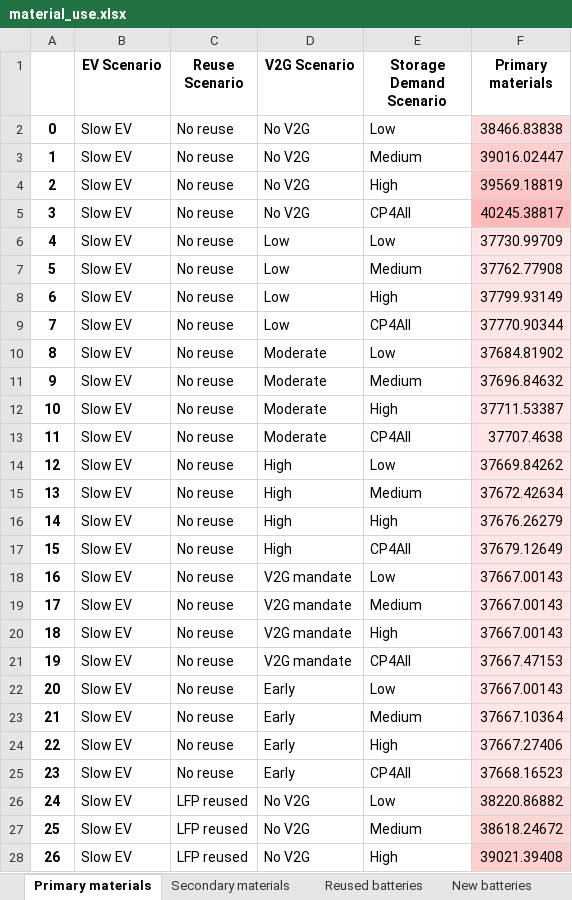
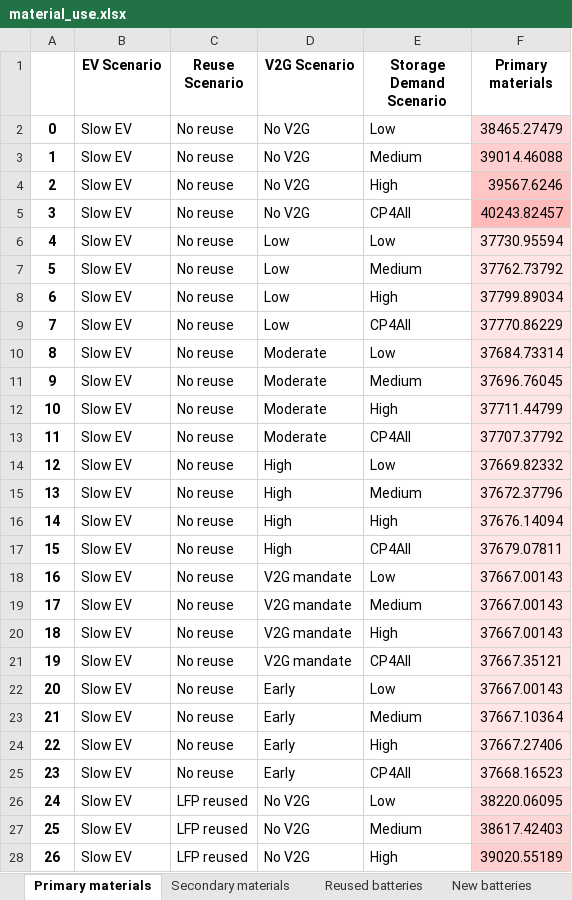
Before and after one commit to fernaag/V2G_in_EU, an Excel workbook: results/Manuscript/material_use.xlsx, sheet Primary materials, drawn as a sheet; only a part is shown; values as stored, in another font and other column widths than the file's, no borders; the diff covers the shown part only; the diff names each change by its address in the sheet, - before the commit and + after, or states it on an @@ line.

```diff
--- a/results/Manuscript/material_use.xlsx (sheet Primary materials)
+++ b/results/Manuscript/material_use.xlsx (sheet Primary materials)
-F2 (Primary materials): 38466.83838
+F2 (Primary materials): 38465.27479
-F3 (Primary materials): 39016.02447
+F3 (Primary materials): 39014.46088
-F4 (Primary materials): 39569.18819
+F4 (Primary materials): 39567.6246
-F5 (Primary materials): 40245.38817
+F5 (Primary materials): 40243.82457
-F6 (Primary materials): 37730.99709
+F6 (Primary materials): 37730.95594
-F7 (Primary materials): 37762.77908
+F7 (Primary materials): 37762.73792
-F8 (Primary materials): 37799.93149
+F8 (Primary materials): 37799.89034
-F9 (Primary materials): 37770.90344
+F9 (Primary materials): 37770.86229
-F10 (Primary materials): 37684.81902
+F10 (Primary materials): 37684.73314
-F11 (Primary materials): 37696.84632
+F11 (Primary materials): 37696.76045
-F12 (Primary materials): 37711.53387
+F12 (Primary materials): 37711.44799
-F13 (Primary materials): 37707.4638
+F13 (Primary materials): 37707.37792
-F14 (Primary materials): 37669.84262
+F14 (Primary materials): 37669.82332
-F15 (Primary materials): 37672.42634
+F15 (Primary materials): 37672.37796
-F16 (Primary materials): 37676.26279
+F16 (Primary materials): 37676.14094
-F17 (Primary materials): 37679.12649
+F17 (Primary materials): 37679.07811
-F21 (Primary materials): 37667.47153
+F21 (Primary materials): 37667.35121
-F26 (Primary materials): 38220.86882
+F26 (Primary materials): 38220.06095
-F27 (Primary materials): 38618.24672
+F27 (Primary materials): 38617.42403
-F28 (Primary materials): 39021.39408
+F28 (Primary materials): 39020.55189
```
Also changed, not shown: 79 edited cells elsewhere in this sheet, sheet Secondary materials, sheet New batteries, sheet Reused batteries, results/Manuscript/scenario_comparison_table.xlsx, results/Manuscript/total_capacity.xlsx, 7 other files.
